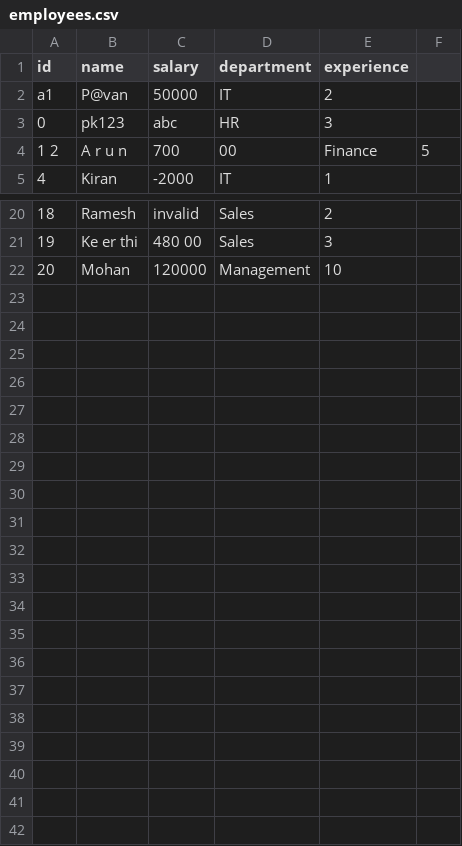
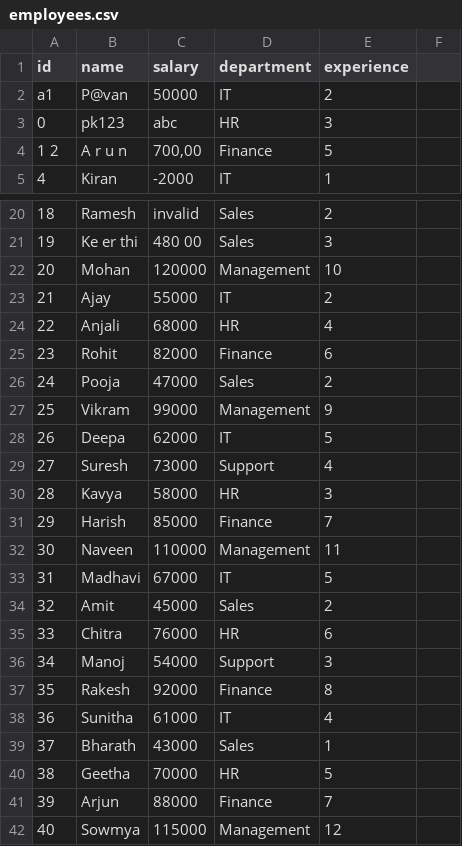
Before and after one commit to pavankumar-codes/Smart-Data-Validation-Analytics-Engine, a CSV file: Data/1_Raw_Data/employees.csv, drawn as a sheet; only a part is shown, gaps mark what is left out; the diff names each change by its address in the sheet, - before the commit and + after, or states it on an @@ line.

```diff
--- a/Data/1_Raw_Data/employees.csv
+++ b/Data/1_Raw_Data/employees.csv
-C4 (salary): 700
+C4 (salary): 700,00
-D4 (department): 00
+D4 (department): Finance
-E4 (experience): Finance
+E4 (experience): 5
-F4: 5
+F4: (empty)
+row 23: 21 | Ajay | 55000 | IT | 2
+row 24: 22 | Anjali | 68000 | HR | 4
+row 25: 23 | Rohit | 82000 | Finance | 6
+row 26: 24 | Pooja | 47000 | Sales | 2
+row 27: 25 | Vikram | 99000 | Management | 9
+row 28: 26 | Deepa | 62000 | IT | 5
+row 29: 27 | Suresh | 73000 | Support | 4
+row 30: 28 | Kavya | 58000 | HR | 3
+row 31: 29 | Harish | 85000 | Finance | 7
+row 32: 30 | Naveen | 110000 | Management | 11
+row 33: 31 | Madhavi | 67000 | IT | 5
+row 34: 32 | Amit | 45000 | Sales | 2
+row 35: 33 | Chitra | 76000 | HR | 6
+row 36: 34 | Manoj | 54000 | Support | 3
+row 37: 35 | Rakesh | 92000 | Finance | 8
+row 38: 36 | Sunitha | 61000 | IT | 4
+row 39: 37 | Bharath | 43000 | Sales | 1
+row 40: 38 | Geetha | 70000 | HR | 5
+row 41: 39 | Arjun | 88000 | Finance | 7
+row 42: 40 | Sowmya | 115000 | Management | 12
```
Also changed, not shown: 7 other files.
